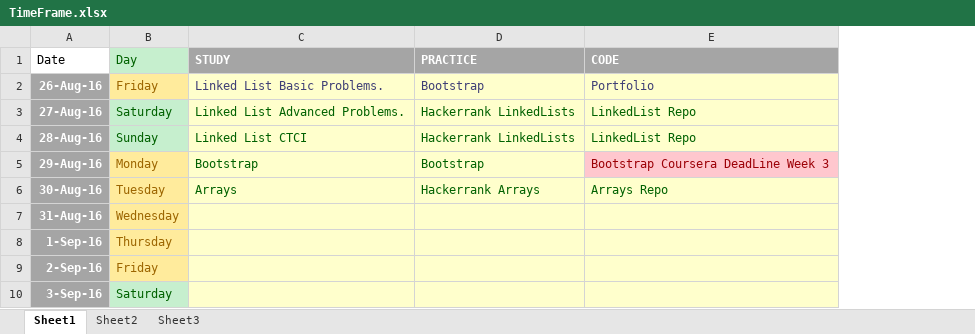
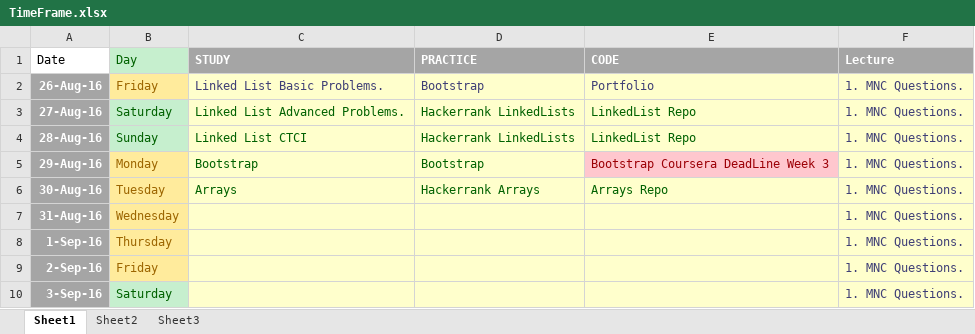
Before and after one commit to vidgit/Competitive-Beginner, an Excel workbook: TimeFrame.xlsx, sheet Sheet1, drawn as a sheet; only a part is shown; values as stored, in another font and other column widths than the file's, no borders; the diff names each change by its address in the sheet, - before the commit and + after, or states it on an @@ line.

Commit message:
Timeframe changes

```diff
--- a/TimeFrame.xlsx (sheet Sheet1)
+++ b/TimeFrame.xlsx (sheet Sheet1)
+column F (Lecture), rows 2-10: all 1. MNC Questions.
```
